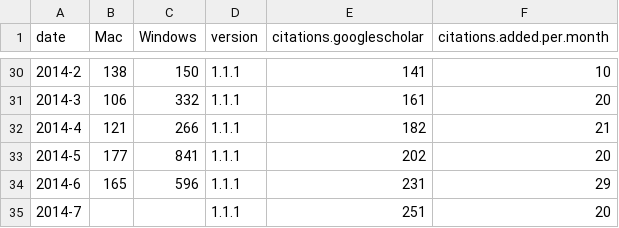
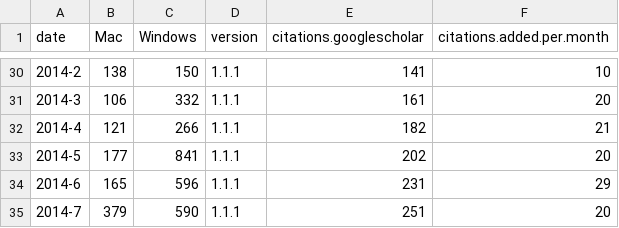
Before and after one commit to brettc/partitionfinder, a CSV file: docs/downloadstats.csv, drawn as a sheet; only a part is shown, gaps mark what is left out.

Commit message:
updated download plots

```diff
--- a/docs/downloadstats.csv
+++ b/docs/downloadstats.csv
@@ -34,2 +34,2 @@ date,Mac,Windows,version,citations.googlescholar,citations.added.per.month
 2014-6,165,596,1.1.1,231,29
-2014-7,,,1.1.1,251,20
+2014-7,379,590,1.1.1,251,20
```
Also changed, not shown: 3 other files.
